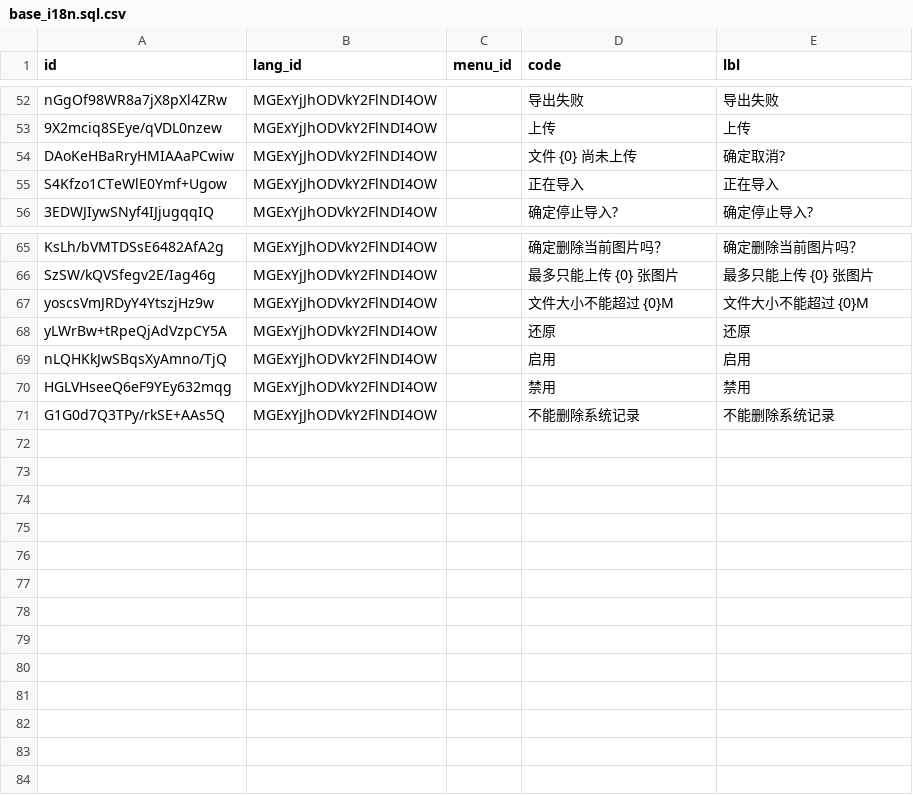
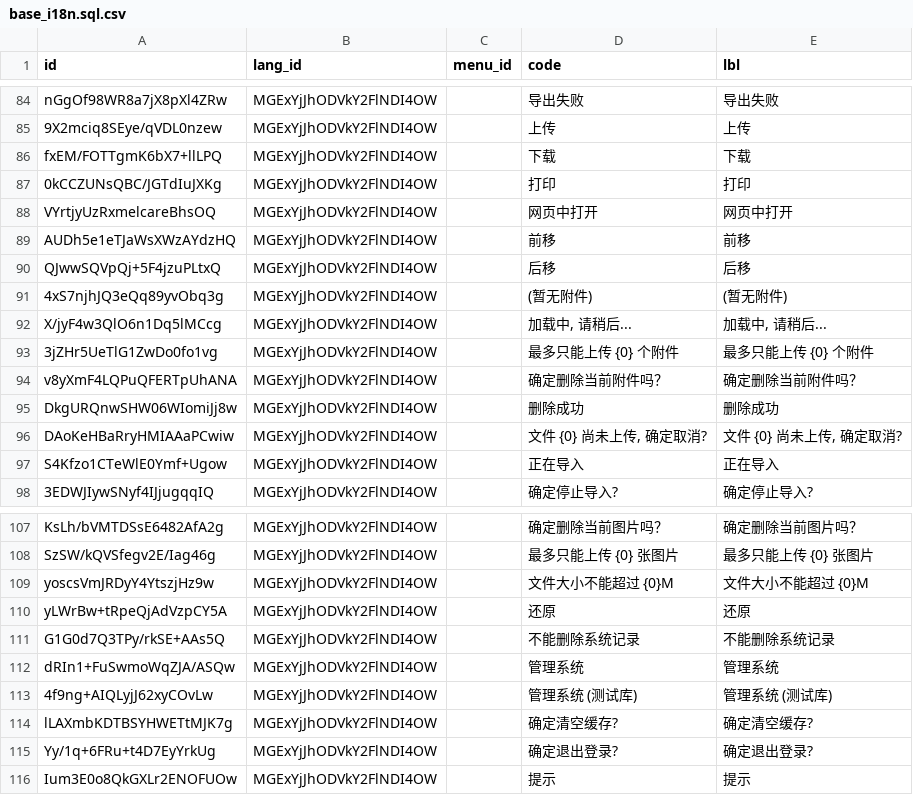
Before and after one commit to shakesoft/nest, a CSV file: codegen/src/tables/base/base_i18n.sql.csv, drawn as a sheet; only a part is shown, gaps mark what is left out; the diff covers the shown part only.

```diff
--- a/codegen/src/tables/base/base_i18n.sql.csv
+++ b/codegen/src/tables/base/base_i18n.sql.csv
@@ -53,3 +85,13 @@ nGgOf98WR8a7jX8pXl4ZRw,MGExYjJhODVkY2FlNDI4OW,,导出失败,导出失败
 9X2mciq8SEye/qVDL0nzew,MGExYjJhODVkY2FlNDI4OW,,上传,上传
-DAoKeHBaRryHMIAAaPCwiw,MGExYjJhODVkY2FlNDI4OW,,文件 {0} 尚未上传," 确定取消?"
+fxEM/FOTTgmK6bX7+llLPQ,MGExYjJhODVkY2FlNDI4OW,,下载,下载
+0kCCZUNsQBC/JGTdIuJXKg,MGExYjJhODVkY2FlNDI4OW,,打印,打印
+VYrtjyUzRxmelcareBhsOQ,MGExYjJhODVkY2FlNDI4OW,,网页中打开,网页中打开
+AUDh5e1eTJaWsXWzAYdzHQ,MGExYjJhODVkY2FlNDI4OW,,前移,前移
+QJwwSQVpQj+5F4jzuPLtxQ,MGExYjJhODVkY2FlNDI4OW,,后移,后移
+4xS7njhJQ3eQq89yvObq3g,MGExYjJhODVkY2FlNDI4OW,,(暂无附件),(暂无附件)
+X/jyF4w3QlO6n1Dq5lMCcg,MGExYjJhODVkY2FlNDI4OW,,"加载中, 请稍后...","加载中, 请稍后..."
+3jZHr5UeTlG1ZwDo0fo1vg,MGExYjJhODVkY2FlNDI4OW,,最多只能上传 {0} 个附件,最多只能上传 {0} 个附件
+v8yXmF4LQPuQFERTpUhANA,MGExYjJhODVkY2FlNDI4OW,,确定删除当前附件吗？,确定删除当前附件吗？
+DkgURQnwSHW06WIomiJj8w,MGExYjJhODVkY2FlNDI4OW,,删除成功,删除成功
+DAoKeHBaRryHMIAAaPCwiw,MGExYjJhODVkY2FlNDI4OW,,"文件 {0} 尚未上传, 确定取消?","文件 {0} 尚未上传, 确定取消?"
 S4Kfzo1CTeWlE0Ymf+Ugow,MGExYjJhODVkY2FlNDI4OW,,正在导入,正在导入
@@ -68,4 +110,7 @@ yoscsVmJRDyY4YtszjHz9w,MGExYjJhODVkY2FlNDI4OW,,文件大小不能超过 {0}M,文
 yLWrBw+tRpeQjAdVzpCY5A,MGExYjJhODVkY2FlNDI4OW,,还原,还原
-nLQHKkJwSBqsXyAmno/TjQ,MGExYjJhODVkY2FlNDI4OW,,启用,启用
-HGLVHseeQ6eF9YEy632mqg,MGExYjJhODVkY2FlNDI4OW,,禁用,禁用
 G1G0d7Q3TPy/rkSE+AAs5Q,MGExYjJhODVkY2FlNDI4OW,,不能删除系统记录,不能删除系统记录
+dRIn1+FuSwmoWqZJA/ASQw,MGExYjJhODVkY2FlNDI4OW,,管理系统,管理系统
+4f9ng+AIQLyjJ62xyCOvLw,MGExYjJhODVkY2FlNDI4OW,,管理系统 (测试库),管理系统 (测试库)
+lLAXmbKDTBSYHWETtMJK7g,MGExYjJhODVkY2FlNDI4OW,,确定清空缓存?,确定清空缓存?
+Yy/1q+6FRu+t4D7EyYrkUg,MGExYjJhODVkY2FlNDI4OW,,确定退出登录?,确定退出登录?
+Ium3E0o8QkGXLr2ENOFUOw,MGExYjJhODVkY2FlNDI4OW,,提示,提示
```
Also changed, not shown: 32 added rows elsewhere in this file, 10 other files.
